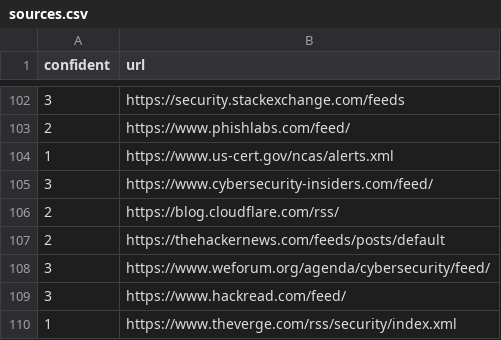
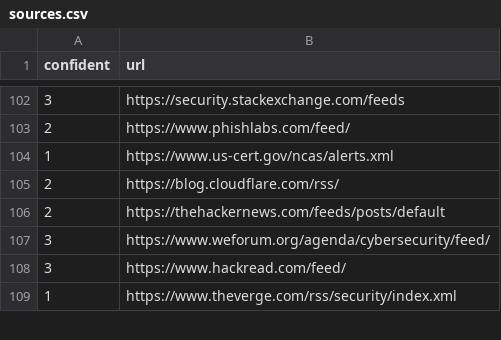
Before and after one commit to thalesgroup-cert/Watcher, a CSV file: Watcher/Watcher/threats_watcher/datas/sources.csv, drawn as a sheet; only a part is shown, gaps mark what is left out; the diff names each change by its address in the sheet, - before the commit and + after, or states it on an @@ line.

Commit message:
Remove User-agent and update sources

```diff
--- a/Watcher/Watcher/threats_watcher/datas/sources.csv
+++ b/Watcher/Watcher/threats_watcher/datas/sources.csv
-row 105: 3 | https://www.cybersecurity-insiders.com/feed/
```
Also changed, not shown: 1 other file.
